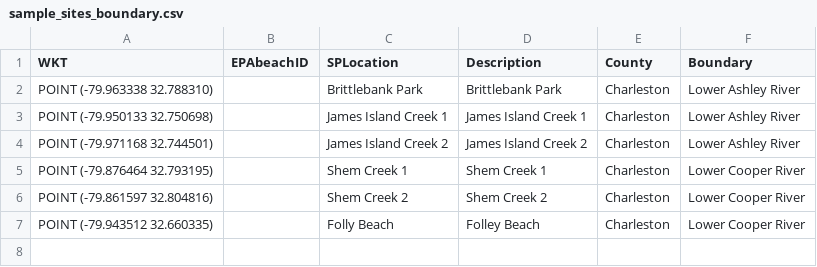
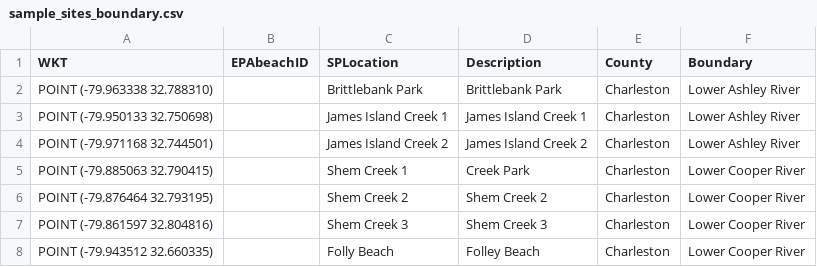
Before and after one commit to DanRamage/Charleston-Water-Quality, a CSV file: config/sample_sites_boundary.csv, drawn as a sheet.

Commit message:
Added Creek Park which is really Shem Creek 1. Previously the Shem Creek 1 and 2 were off by one because of my oversight. My Shem Creek 1 is really Shem Creek 2 and Shem Creek 2 is now Shem Creek 3.

```diff
--- a/config/sample_sites_boundary.csv
+++ b/config/sample_sites_boundary.csv
@@ -4,4 +4,5 @@ WKT,EPAbeachID,SPLocation,Description,County,Boundary
 "POINT (-79.971168 32.744501)",,James Island Creek 2,James Island Creek 2,Charleston,Lower Ashley River
-"POINT (-79.876464 32.793195)",,Shem Creek 1,Shem Creek 1,Charleston,Lower Cooper River
-"POINT (-79.861597 32.804816)",,Shem Creek 2,Shem Creek 2,Charleston,Lower Cooper River
+"POINT (-79.885063 32.790415)",,Shem Creek 1,Creek Park,Charleston,Lower Cooper River
+"POINT (-79.876464 32.793195)",,Shem Creek 2,Shem Creek 2,Charleston,Lower Cooper River
+"POINT (-79.861597 32.804816)",,Shem Creek 3,Shem Creek 3,Charleston,Lower Cooper River
 "POINT (-79.943512 32.660335)",,Folly Beach,Folley Beach,Charleston,Lower Cooper River
```
Also changed, not shown: 1 other file.
